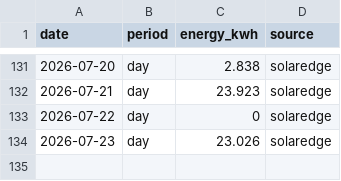
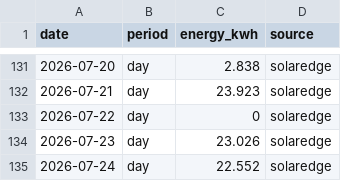
Before and after one commit to keilin/solar-edge, a CSV file: data/production.csv, drawn as a sheet; only a part is shown, gaps mark what is left out; the diff names each change by its address in the sheet, - before the commit and + after, or states it on an @@ line.

```diff
--- a/data/production.csv
+++ b/data/production.csv
+row 135: 2026-07-24 | day | 22.552 | solaredge
```
Also changed, not shown: 1 other file.
